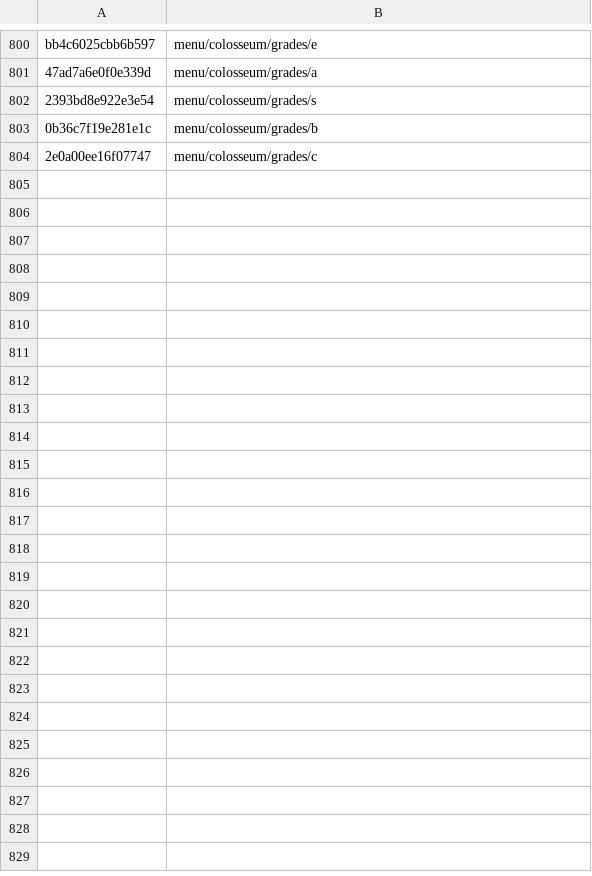
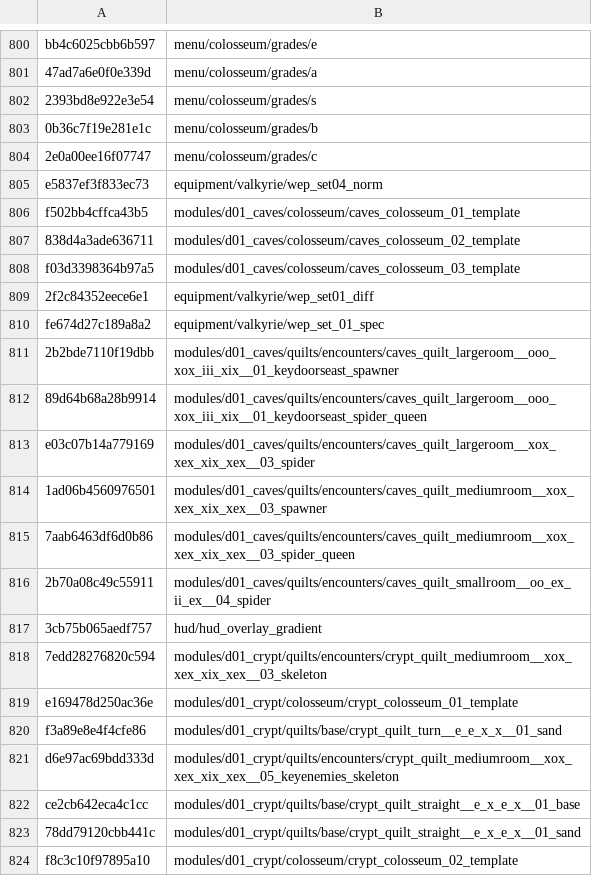
Before and after one commit to SavageDuck26/Gauntlet-Delve, a TSV file: Scripting/hashcracker/matches.tsv, drawn as a sheet; only a part is shown, gaps mark what is left out; the diff covers the shown part only; the diff names each change by its address in the sheet, - before the commit and + after, or states it on an @@ line.

```diff
--- a/Scripting/hashcracker/matches.tsv
+++ b/Scripting/hashcracker/matches.tsv
+row 805: e5837ef3f833ec73 | equipment/valkyrie/wep_set04_norm
+row 806: f502bb4cffca43b5 | modules/d01_caves/colosseum/caves_colosseum_01_template
+row 807: 838d4a3ade636711 | modules/d01_caves/colosseum/caves_colosseum_02_template
+row 808: f03d3398364b97a5 | modules/d01_caves/colosseum/caves_colosseum_03_template
+row 809: 2f2c84352eece6e1 | equipment/valkyrie/wep_set01_diff
+row 810: fe674d27c189a8a2 | equipment/valkyrie/wep_set_01_spec
+row 811: 2b2bde7110f19dbb | modules/d01_caves/quilts/encounters/caves_quilt_largeroom__ooo_xox_iii_xix__01_keydoorseast_spawner
+row 812: 89d64b68a28b9914 | modules/d01_caves/quilts/encounters/caves_quilt_largeroom__ooo_xox_iii_xix__01_keydoorseast_spider_queen
+row 813: e03c07b14a779169 | modules/d01_caves/quilts/encounters/caves_quilt_largeroom__xox_xex_xix_xex__03_spider
+row 814: 1ad06b4560976501 | modules/d01_caves/quilts/encounters/caves_quilt_mediumroom__xox_xex_xix_xex__03_spawner
+row 815: 7aab6463df6d0b86 | modules/d01_caves/quilts/encounters/caves_quilt_mediumroom__xox_xex_xix_xex__03_spider_queen
+row 816: 2b70a08c49c55911 | modules/d01_caves/quilts/encounters/caves_quilt_smallroom__oo_ex_ii_ex__04_spider
+row 817: 3cb75b065aedf757 | hud/hud_overlay_gradient
+row 818: 7edd28276820c594 | modules/d01_crypt/quilts/encounters/crypt_quilt_mediumroom__xox_xex_xix_xex__03_skeleton
+row 819: e169478d250ac36e | modules/d01_crypt/colosseum/crypt_colosseum_01_template
+row 820: f3a89e8e4f4cfe86 | modules/d01_crypt/quilts/base/crypt_quilt_turn__e_e_x_x__01_sand
+row 821: d6e97ac69bdd333d | modules/d01_crypt/quilts/encounters/crypt_quilt_mediumroom__xox_xex_xix_xex__05_keyenemies_skeleton
+row 822: ce2cb642eca4c1cc | modules/d01_crypt/quilts/base/crypt_quilt_straight__e_x_e_x__01_base
+row 823: 78dd79120cbb441c | modules/d01_crypt/quilts/base/crypt_quilt_straight__e_x_e_x__01_sand
+row 824: f8c3c10f97895a10 | modules/d01_crypt/colosseum/crypt_colosseum_02_template
```
Also changed, not shown: 36 added rows elsewhere in this file, 3 other files.
